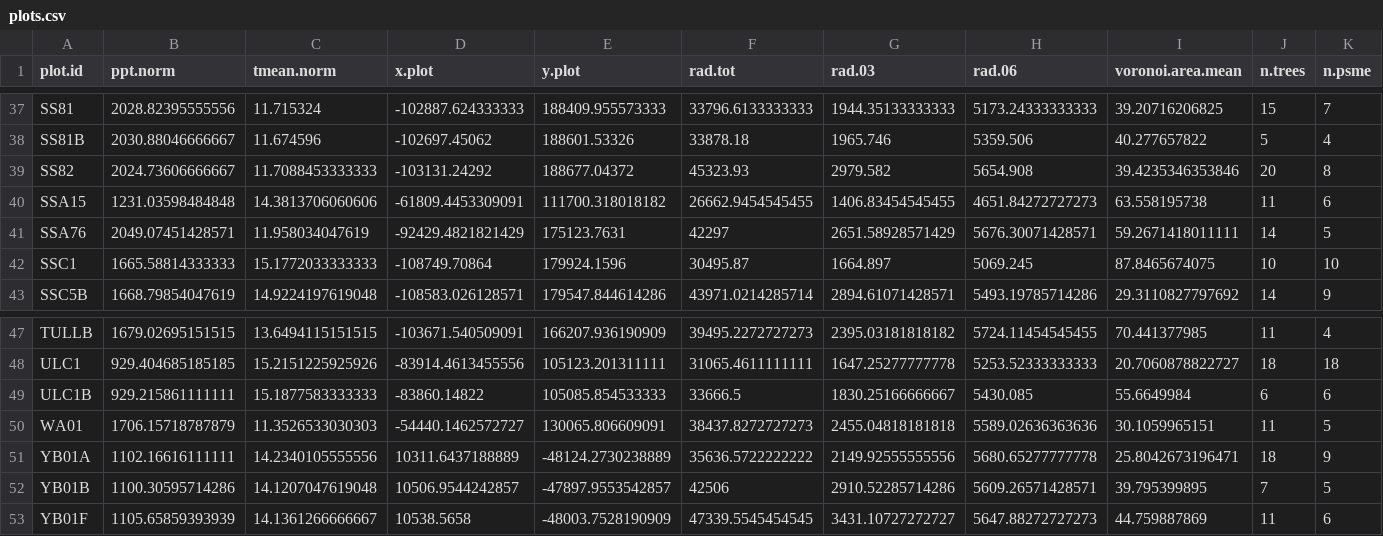
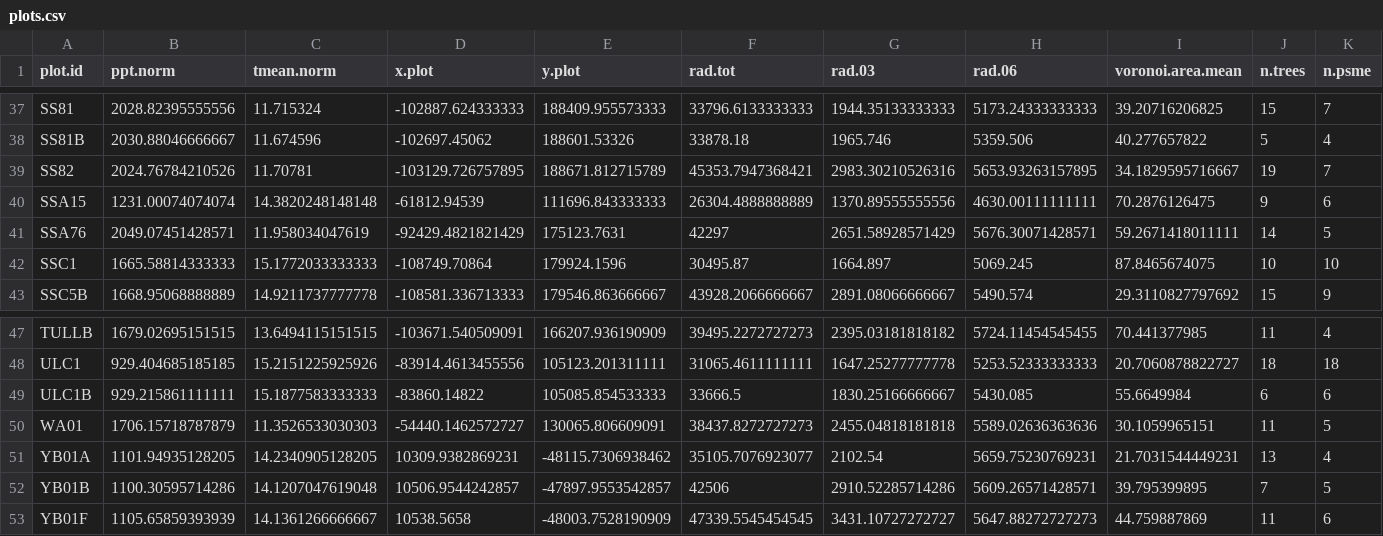
Before and after one commit to youngdjn/sierra-dendro, a CSV file: data/compiled-for-analysis/plots.csv, drawn as a sheet; only a part is shown, gaps mark what is left out; the diff covers the shown part only; the diff names each change by its address in the sheet, - before the commit and + after, or states it on an @@ line.

```diff
--- a/data/compiled-for-analysis/plots.csv
+++ b/data/compiled-for-analysis/plots.csv
-B39 (ppt.norm): 2024.73606666667
+B39 (ppt.norm): 2024.76784210526
-C39 (tmean.norm): 11.7088453333333
+C39 (tmean.norm): 11.70781
-D39 (x.plot): -103131.24292
+D39 (x.plot): -103129.726757895
-E39 (y.plot): 188677.04372
+E39 (y.plot): 188671.812715789
-F39 (rad.tot): 45323.93
+F39 (rad.tot): 45353.7947368421
-G39 (rad.03): 2979.582
+G39 (rad.03): 2983.30210526316
-H39 (rad.06): 5654.908
+H39 (rad.06): 5653.93263157895
-I39 (voronoi.area.mean): 39.4235346353846
+I39 (voronoi.area.mean): 34.1829595716667
-J39 (n.trees): 20
+J39 (n.trees): 19
-K39 (n.psme): 8
+K39 (n.psme): 7
-B40 (ppt.norm): 1231.03598484848
+B40 (ppt.norm): 1231.00074074074
-C40 (tmean.norm): 14.3813706060606
+C40 (tmean.norm): 14.3820248148148
-D40 (x.plot): -61809.4453309091
+D40 (x.plot): -61812.94539
-E40 (y.plot): 111700.318018182
+E40 (y.plot): 111696.843333333
-F40 (rad.tot): 26662.9454545455
+F40 (rad.tot): 26304.4888888889
-G40 (rad.03): 1406.83454545455
+G40 (rad.03): 1370.89555555556
-H40 (rad.06): 4651.84272727273
+H40 (rad.06): 4630.00111111111
-I40 (voronoi.area.mean): 63.558195738
+I40 (voronoi.area.mean): 70.2876126475
-J40 (n.trees): 11
+J40 (n.trees): 9
-B43 (ppt.norm): 1668.79854047619
+B43 (ppt.norm): 1668.95068888889
-C43 (tmean.norm): 14.9224197619048
+C43 (tmean.norm): 14.9211737777778
-D43 (x.plot): -108583.026128571
+D43 (x.plot): -108581.336713333
-E43 (y.plot): 179547.844614286
+E43 (y.plot): 179546.863666667
-F43 (rad.tot): 43971.0214285714
+F43 (rad.tot): 43928.2066666667
-G43 (rad.03): 2894.61071428571
+G43 (rad.03): 2891.08066666667
-H43 (rad.06): 5493.19785714286
+H43 (rad.06): 5490.574
-J43 (n.trees): 14
+J43 (n.trees): 15
-B51 (ppt.norm): 1102.16616111111
+B51 (ppt.norm): 1101.94935128205
-C51 (tmean.norm): 14.2340105555556
+C51 (tmean.norm): 14.2340905128205
-D51 (x.plot): 10311.6437188889
+D51 (x.plot): 10309.9382869231
-E51 (y.plot): -48124.2730238889
+E51 (y.plot): -48115.7306938462
-F51 (rad.tot): 35636.5722222222
+F51 (rad.tot): 35105.7076923077
-G51 (rad.03): 2149.92555555556
+G51 (rad.03): 2102.54
-H51 (rad.06): 5680.65277777778
+H51 (rad.06): 5659.75230769231
-I51 (voronoi.area.mean): 25.8042673196471
+I51 (voronoi.area.mean): 21.7031544449231
-J51 (n.trees): 18
+J51 (n.trees): 13
-K51 (n.psme): 9
+K51 (n.psme): 4
```
Also changed, not shown: 71 edited cells elsewhere in this file, data/compiled-for-analysis/trees.csv, 11 other files.
